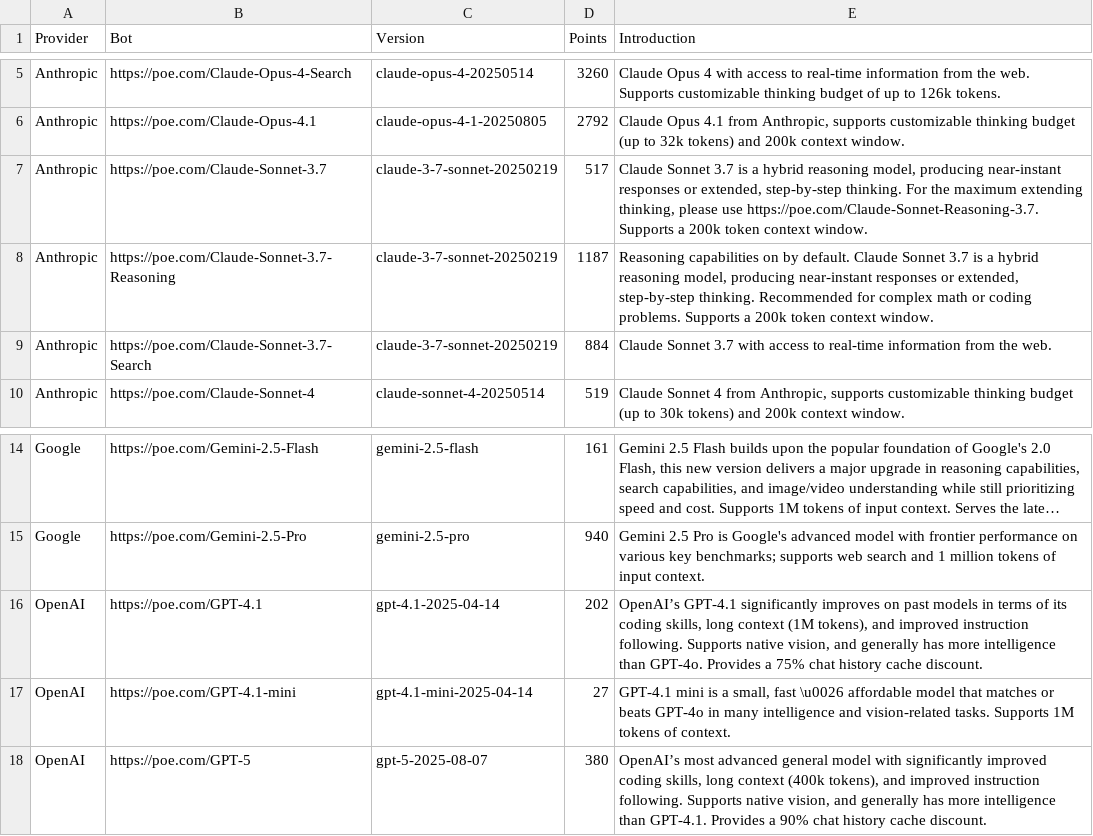
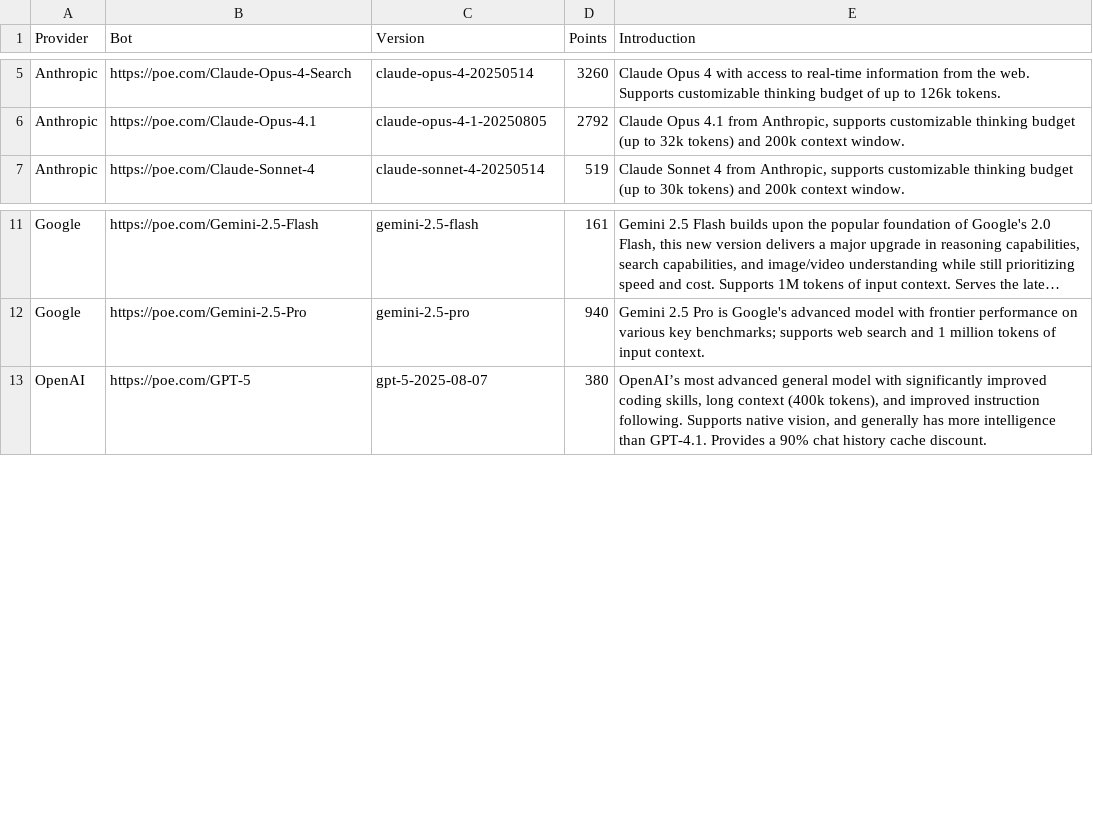
Before and after one commit to hezhizhen/tables-in-markdown, a CSV file: poe.csv, drawn as a sheet; only a part is shown, gaps mark what is left out; long unchanged cells end in …; the diff names each change by its address in the sheet, - before the commit and + after, or states it on an @@ line.

Commit message:
Remove outdated models

```diff
--- a/poe.csv
+++ b/poe.csv
-row 7: Anthropic | https://poe.com/Claude-Sonnet-3.7 | claude-3-7-sonnet-20250219 | 517 | Claude Sonnet 3.7 is a hybrid reasoning model, producing near-instant responses or extended, step-by-step thinking. For the maximum extending thinking, please use https://poe.com/Claude-Sonnet-Reasoning-3.7. Supports a 200k token context window.
-row 8: Anthropic | https://poe.com/Claude-Sonnet-3.7-Reasoning | claude-3-7-sonnet-20250219 | 1187 | Reasoning capabilities on by default. Claude Sonnet 3.7 is a hybrid reasoning model, producing near-instant responses or extended, step-by-step thinking. Recommended for complex math or coding problems. Supports a 200k token context window.
-row 9: Anthropic | https://poe.com/Claude-Sonnet-3.7-Search | claude-3-7-sonnet-20250219 | 884 | Claude Sonnet 3.7 with access to real-time information from the web.
-row 16: OpenAI | https://poe.com/GPT-4.1 | gpt-4.1-2025-04-14 | 202 | OpenAI’s GPT-4.1 significantly improves on past models in terms of its coding skills, long context (1M tokens), and improved instruction following. Supports native vision, and generally has more intelligence than GPT-4o. Provides a 75% chat history cache discount.
-row 17: OpenAI | https://poe.com/GPT-4.1-mini | gpt-4.1-mini-2025-04-14 | 27 | GPT-4.1 mini is a small, fast \u0026 affordable model that matches or beats GPT-4o in many intelligence and vision-related tasks. Supports 1M tokens of context.
```
